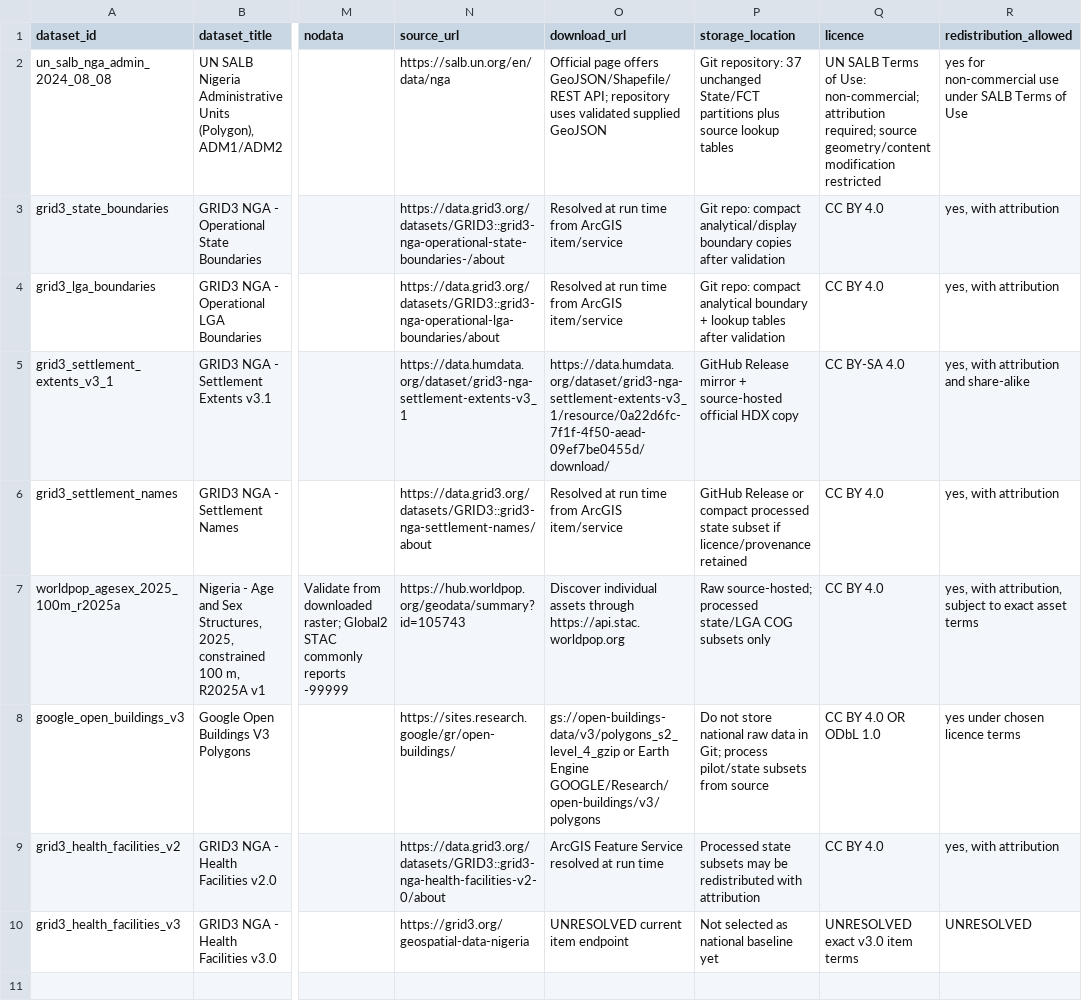
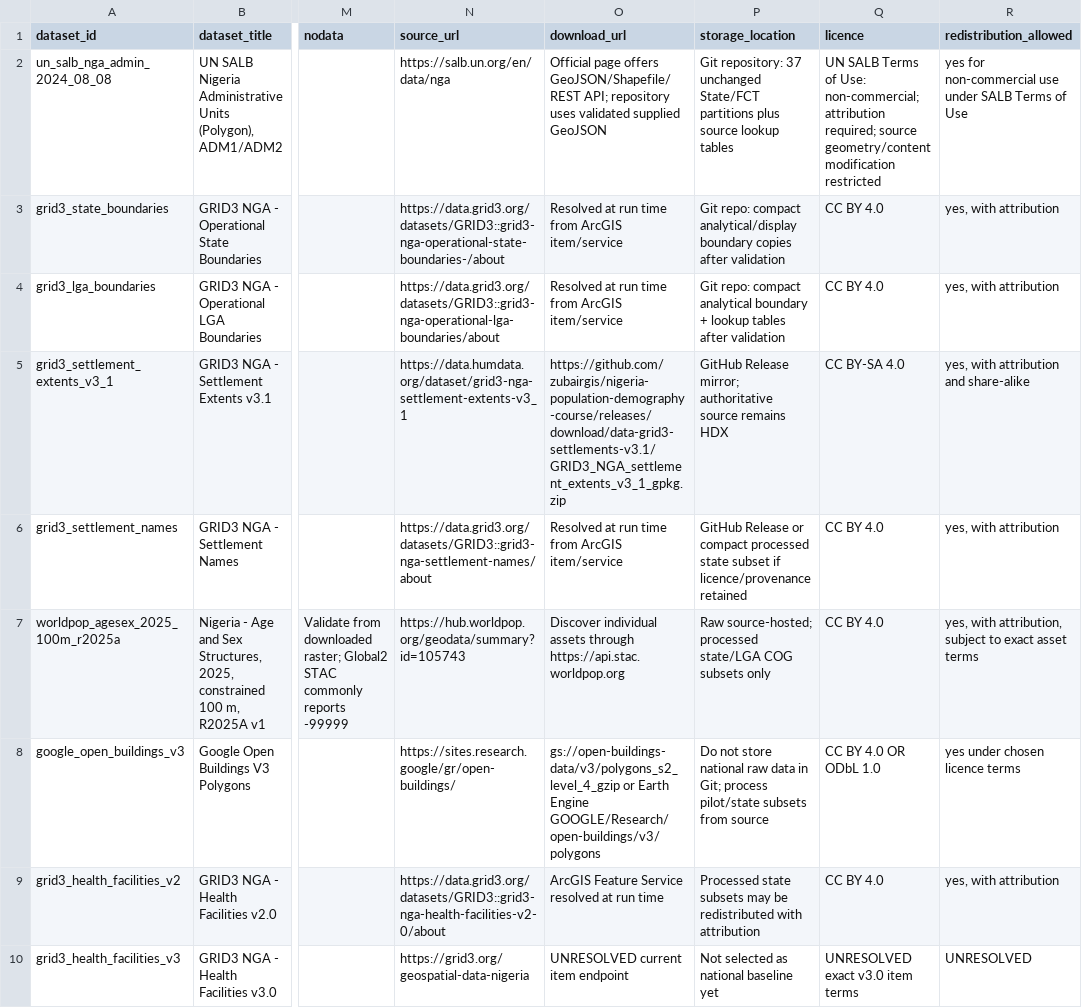
Before and after one commit to zubairgis/nigeria-population-demography-course, a CSV file: config/dataset_manifest.csv, drawn as a sheet; only a part is shown, gaps mark what is left out; the diff names each change by its address in the sheet, - before the commit and + after, or states it on an @@ line.

Commit message:
Point GRID3 v3.1 download to GitHub release asset

```diff
--- a/config/dataset_manifest.csv
+++ b/config/dataset_manifest.csv
-O5 (download_url): https://data.humdata.org/dataset/grid3-nga-settlement-extents-v3_1/resource/0a22d6fc-7f1f-4f50-aead-09ef7be0455d/download/
+O5 (download_url): https://github.com/zubairgis/nigeria-population-demography-course/releases/download/data-grid3-settlements-v3.1/GRID3_NGA_settlement_extents_v3_1_gpkg.zip
-P5 (storage_location): GitHub Release mirror + source-hosted official HDX copy
+P5 (storage_location): GitHub Release mirror; authoritative source remains HDX
```
